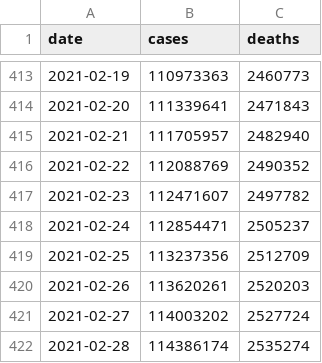
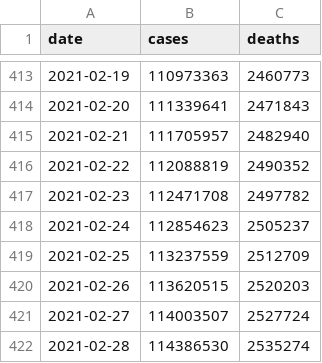
Before and after one commit to WorldHealthOrganization/xform-covid-casecount-ecdc, a CSV file: output/global.csv, drawn as a sheet; only a part is shown, gaps mark what is left out.

```diff
--- a/output/global.csv
+++ b/output/global.csv
@@ -415,8 +415,8 @@ date,cases,deaths
 2021-02-21,111705957,2482940
-2021-02-22,112088769,2490352
-2021-02-23,112471607,2497782
-2021-02-24,112854471,2505237
-2021-02-25,113237356,2512709
-2021-02-26,113620261,2520203
-2021-02-27,114003202,2527724
-2021-02-28,114386174,2535274
+2021-02-22,112088819,2490352
+2021-02-23,112471708,2497782
+2021-02-24,112854623,2505237
+2021-02-25,113237559,2512709
+2021-02-26,113620515,2520203
+2021-02-27,114003507,2527724
+2021-02-28,114386530,2535274
```
Also changed, not shown: output/continents.csv, output/who_regions.csv, 1 other file.
